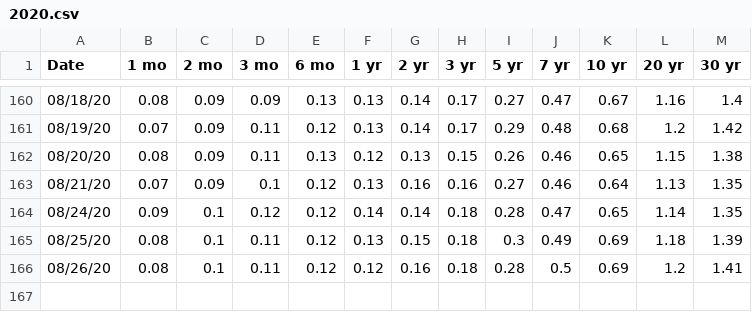
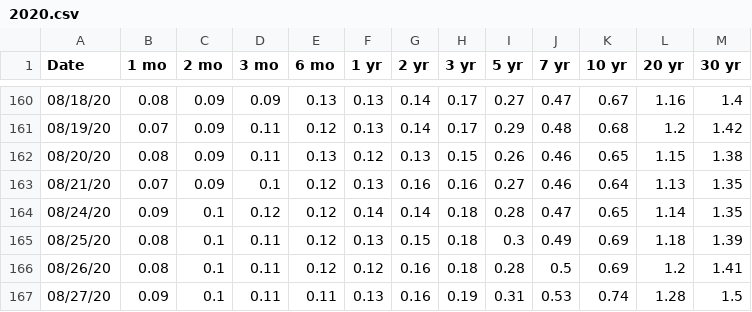
Before and after one commit to gregTret/dataSets, a CSV file: yieldCurve/2020.csv, drawn as a sheet; only a part is shown, gaps mark what is left out; the diff names each change by its address in the sheet, - before the commit and + after, or states it on an @@ line.

Commit message:
Automatic data update

```diff
--- a/yieldCurve/2020.csv
+++ b/yieldCurve/2020.csv
+row 167: 08/27/20 | 0.09 | 0.1 | 0.11 | 0.11 | 0.13 | 0.16 | 0.19 | 0.31 | 0.53 | 0.74 | 1.28 | 1.5
```
Also changed, not shown: 9 other files.
